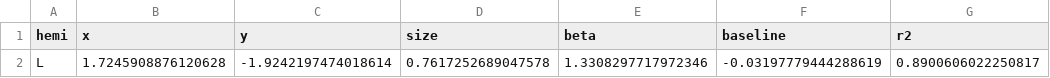
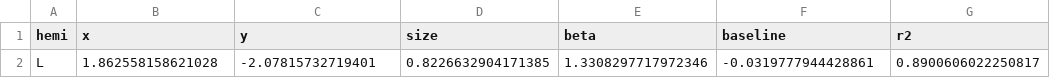
Before and after one commit to gjheij/LineExps, a CSV file: data/sub-003_model-norm_desc-best_vertices.csv, drawn as a sheet; only a part is shown; the diff names each change by its address in the sheet, - before the commit and + after, or states it on an @@ line.

```diff
--- a/data/sub-003_model-norm_desc-best_vertices.csv
+++ b/data/sub-003_model-norm_desc-best_vertices.csv
-B2 (x): 1.7245908876120628
+B2 (x): 1.862558158621028
-C2 (y): -1.9242197474018614
+C2 (y): -2.07815732719401
-D2 (size): 0.7617252689047578
+D2 (size): 0.8226632904171385
-F2 (baseline): -0.03197779444288619
+F2 (baseline): -0.0319777944428861
```
Also changed, not shown: data/sub-999_model-norm_desc-best_vertices.csv.
